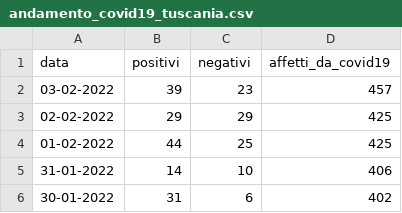
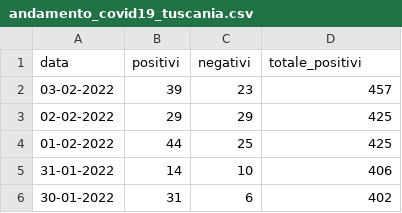
Before and after one commit to emanuele-tufarini-2/Covid19, a CSV file: andamento_covid19_tuscania.csv, drawn as a sheet; only a part is shown.

Commit message:
Update andamento_covid19_tuscania.csv

```diff
--- a/andamento_covid19_tuscania.csv
+++ b/andamento_covid19_tuscania.csv
@@ -1,2 +1,2 @@
-data,positivi,negativi,affetti_da_covid19
+data,positivi,negativi,totale_positivi
 03-02-2022,39,23,457
```
